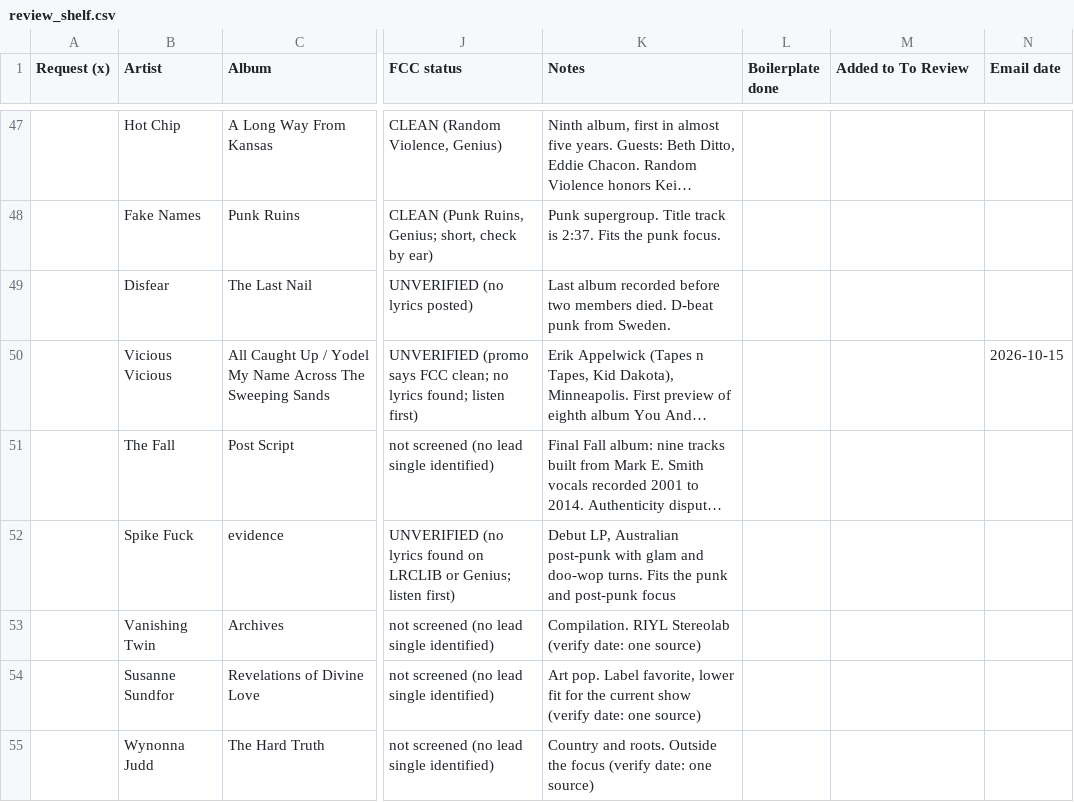
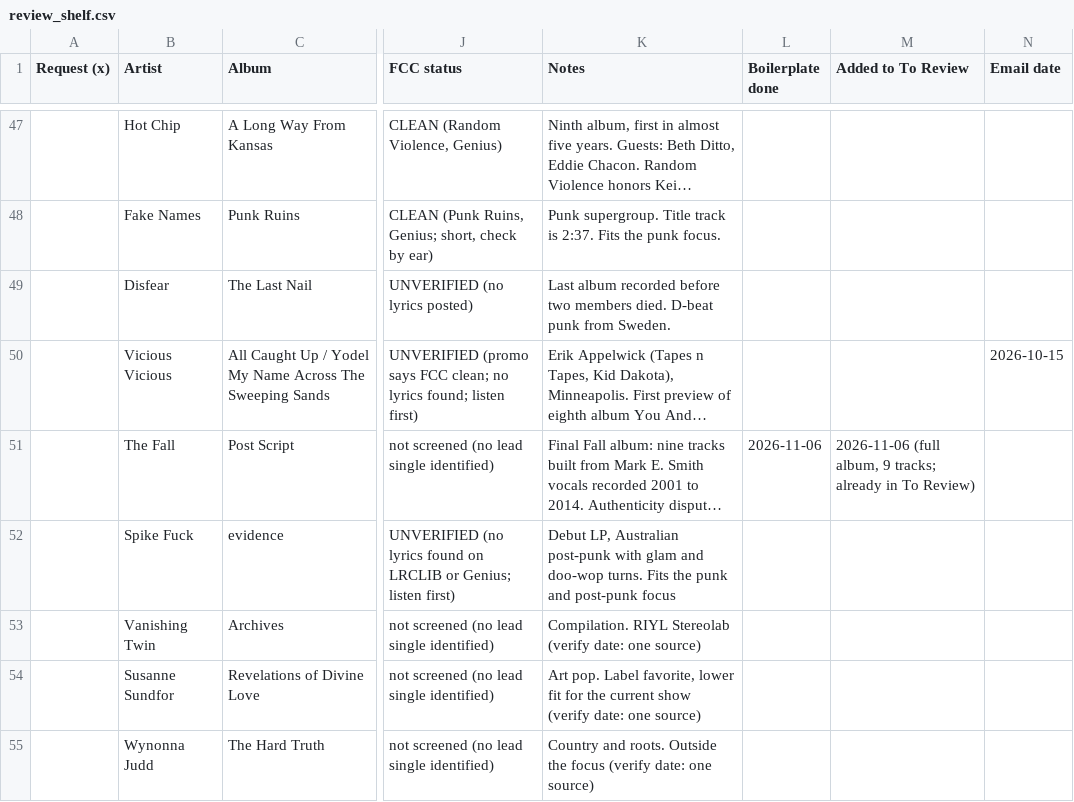
Before and after one commit to mapninja/KZSU-Library-Show, a CSV file: data/staged/review_shelf.csv, drawn as a sheet; only a part is shown, gaps mark what is left out; long unchanged cells end in …; the diff names each change by its address in the sheet, - before the commit and + after, or states it on an @@ line.

Commit message:
Friday full pass Nov. 6 (kzsu-radar-playlists): Weekly 171 to 188, New Releases for Review 35 to 30, Fall Post Script template, Nov. 12 plan bench adds, notes

```diff
--- a/data/staged/review_shelf.csv
+++ b/data/staged/review_shelf.csv
-L51 (Boilerplate done): (empty)
+L51 (Boilerplate done): 2026-11-06
-M51 (Added to To Review): (empty)
+M51 (Added to To Review): 2026-11-06 (full album, 9 tracks; already in To Review)
```
Also changed, not shown: 12 other files.
